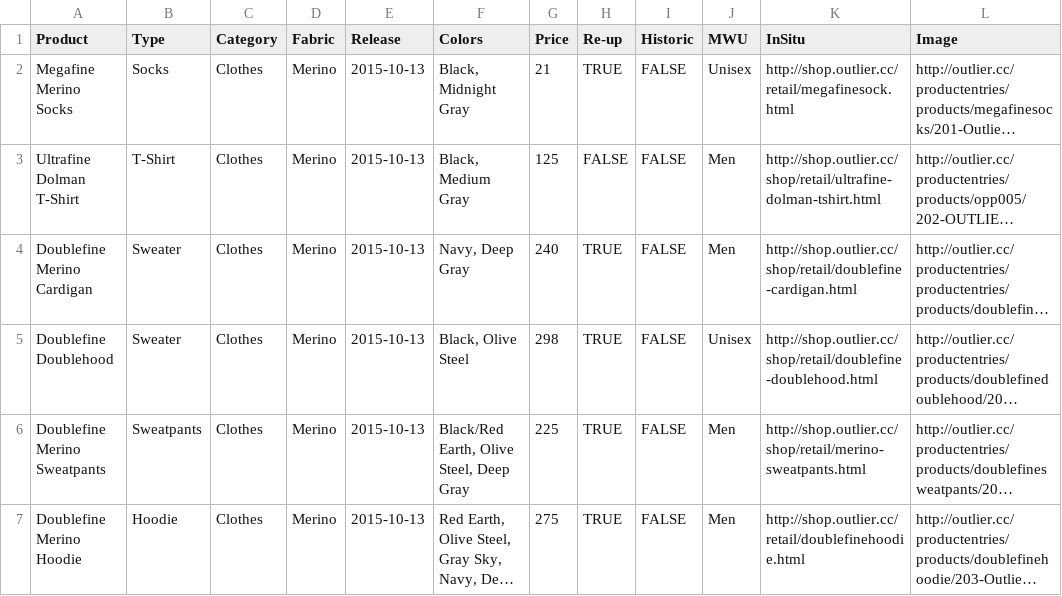
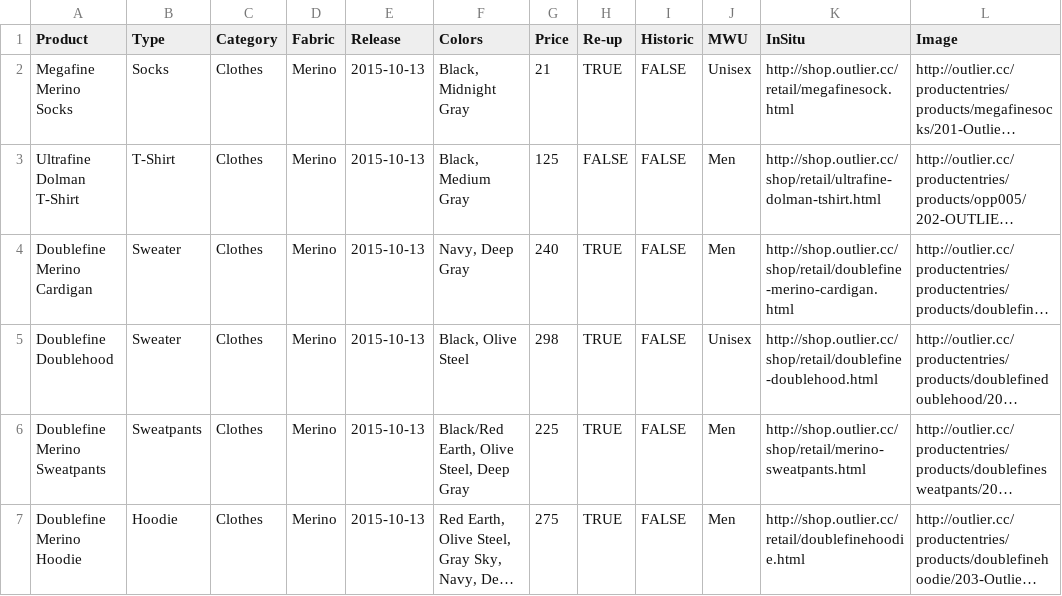
Before and after one commit to hrzlvn/outlier, a CSV file: outlier-data.csv, drawn as a sheet; only a part is shown; long unchanged cells end in …; the diff names each change by its address in the sheet, - before the commit and + after, or states it on an @@ line.

Commit message:
Updated link to cardigan

```diff
--- a/outlier-data.csv
+++ b/outlier-data.csv
-K4 (InSitu): http://shop.outlier.cc/shop/retail/doublefine-cardigan.html
+K4 (InSitu): http://shop.outlier.cc/shop/retail/doublefine-merino-cardigan.html
```
